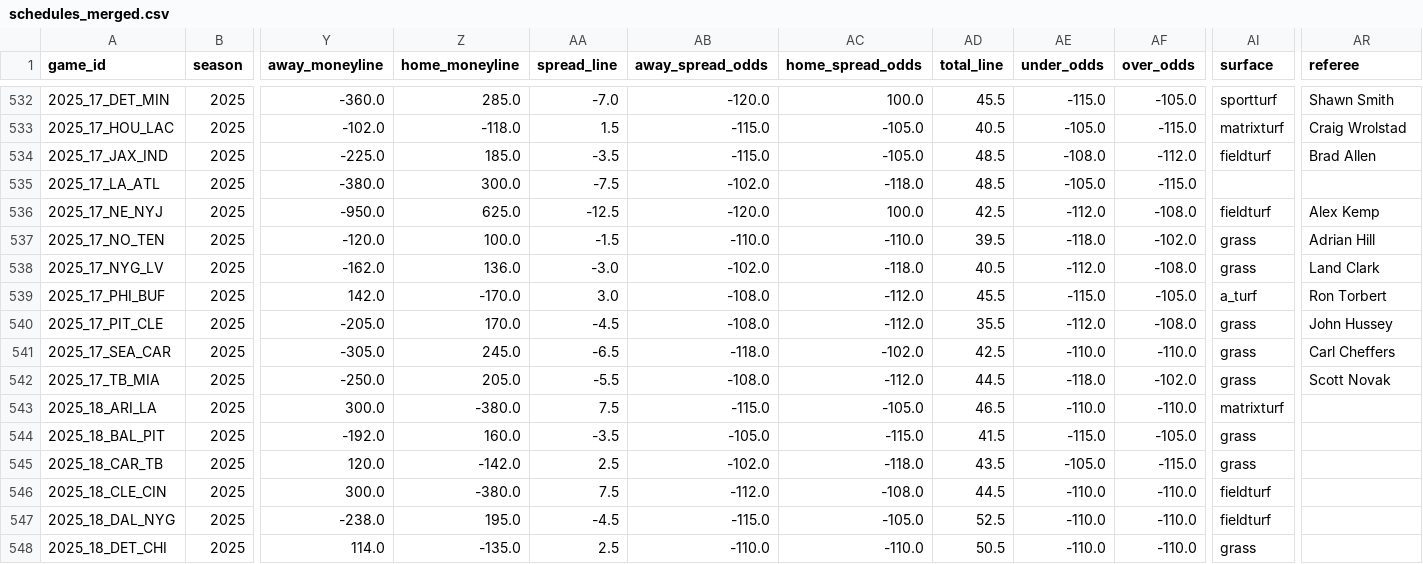
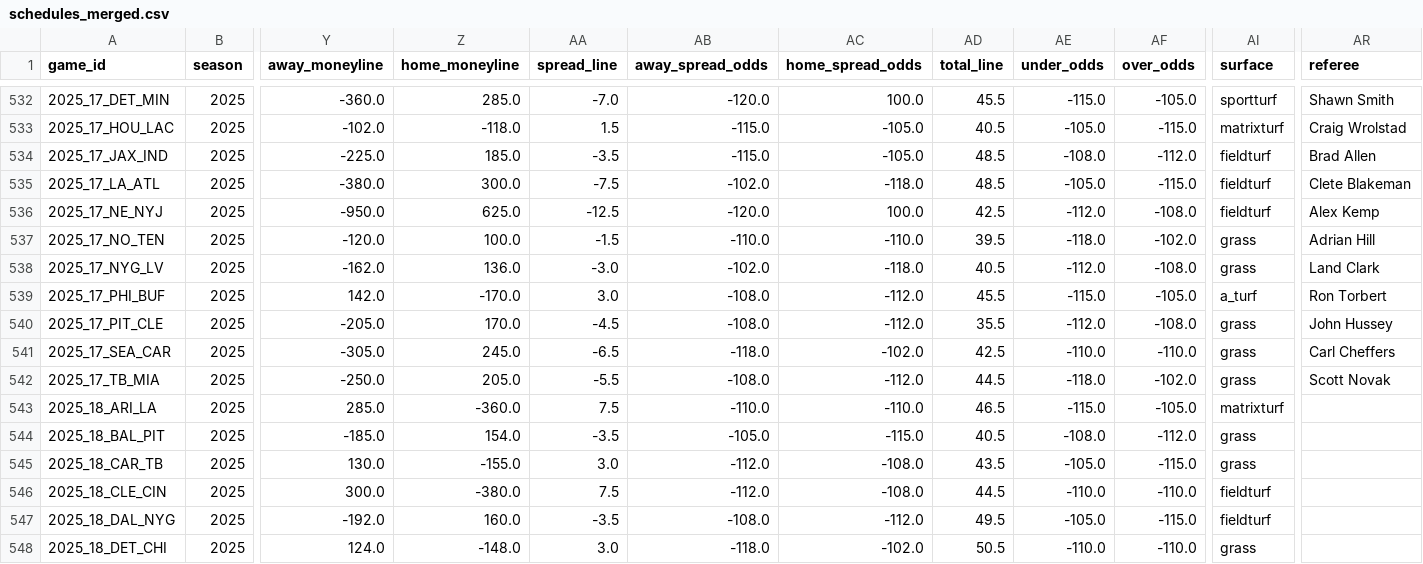
Before and after one commit to Clownworldenjoyer76/football_for_mat, a CSV file: data/processed/schedules/schedules_merged.csv, drawn as a sheet; only a part is shown, gaps mark what is left out; the diff covers the shown part only; the diff names each change by its address in the sheet, - before the commit and + after, or states it on an @@ line.

```diff
--- a/data/processed/schedules/schedules_merged.csv
+++ b/data/processed/schedules/schedules_merged.csv
-AI535 (surface): (empty)
+AI535 (surface): fieldturf
-AR535 (referee): (empty)
+AR535 (referee): Clete Blakeman
-Y543 (away_moneyline): 300.0
+Y543 (away_moneyline): 285.0
-Z543 (home_moneyline): -380.0
+Z543 (home_moneyline): -360.0
-AB543 (away_spread_odds): -115.0
+AB543 (away_spread_odds): -110.0
-AC543 (home_spread_odds): -105.0
+AC543 (home_spread_odds): -110.0
-AE543 (under_odds): -110.0
+AE543 (under_odds): -115.0
-AF543 (over_odds): -110.0
+AF543 (over_odds): -105.0
-Y544 (away_moneyline): -192.0
+Y544 (away_moneyline): -185.0
-Z544 (home_moneyline): 160.0
+Z544 (home_moneyline): 154.0
-AD544 (total_line): 41.5
+AD544 (total_line): 40.5
-AE544 (under_odds): -115.0
+AE544 (under_odds): -108.0
-AF544 (over_odds): -105.0
+AF544 (over_odds): -112.0
-Y545 (away_moneyline): 120.0
+Y545 (away_moneyline): 130.0
-Z545 (home_moneyline): -142.0
+Z545 (home_moneyline): -155.0
-AA545 (spread_line): 2.5
+AA545 (spread_line): 3.0
-AB545 (away_spread_odds): -102.0
+AB545 (away_spread_odds): -112.0
-AC545 (home_spread_odds): -118.0
+AC545 (home_spread_odds): -108.0
-Y547 (away_moneyline): -238.0
+Y547 (away_moneyline): -192.0
-Z547 (home_moneyline): 195.0
+Z547 (home_moneyline): 160.0
-AA547 (spread_line): -4.5
+AA547 (spread_line): -3.5
-AB547 (away_spread_odds): -115.0
+AB547 (away_spread_odds): -108.0
-AC547 (home_spread_odds): -105.0
+AC547 (home_spread_odds): -112.0
-AD547 (total_line): 52.5
+AD547 (total_line): 49.5
-AE547 (under_odds): -110.0
+AE547 (under_odds): -105.0
-AF547 (over_odds): -110.0
+AF547 (over_odds): -115.0
-Y548 (away_moneyline): 114.0
+Y548 (away_moneyline): 124.0
-Z548 (home_moneyline): -135.0
+Z548 (home_moneyline): -148.0
-AA548 (spread_line): 2.5
+AA548 (spread_line): 3.0
-AB548 (away_spread_odds): -110.0
+AB548 (away_spread_odds): -118.0
-AC548 (home_spread_odds): -110.0
+AC548 (home_spread_odds): -102.0
```
Also changed, not shown: 73 edited cells elsewhere in this file, data/raw/schedules/schedules_2025.csv.
